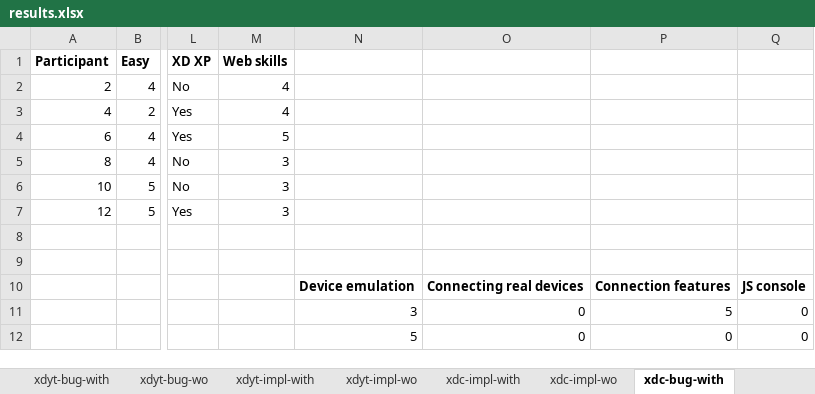
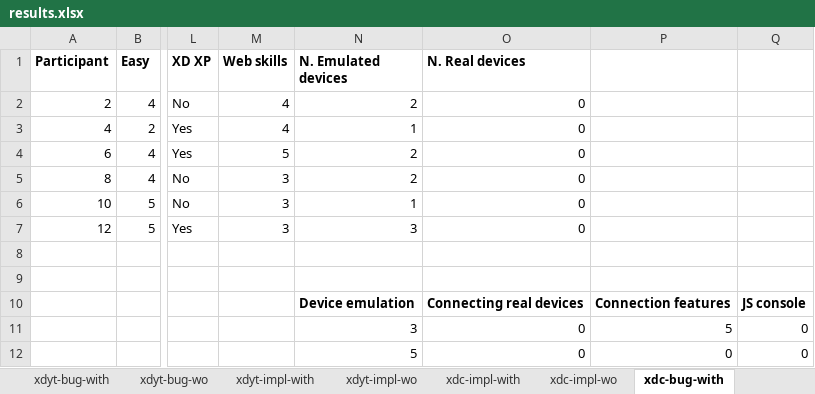
Before and after one commit to mhusm/XDTools, an Excel workbook: User Study/Results/results.xlsx, sheet xdc-bug-with, drawn as a sheet; only a part is shown, gaps mark what is left out; values as stored, in another font and other column widths than the file's, no borders; the diff names each change by its address in the sheet, - before the commit and + after, or states it on an @@ line.

Commit message:
added number of devices used for each task to study results + added some screenshots

```diff
--- a/User Study/Results/results.xlsx (sheet xdc-bug-with)
+++ b/User Study/Results/results.xlsx (sheet xdc-bug-with)
-N1: (empty)
+N1: N. Emulated devices
-O1: (empty)
+O1: N. Real devices
-N2 (N. Emulated devices): (empty)
+N2 (N. Emulated devices): 2
-O2:O7 (N. Real devices): (empty)
+O2:O7 (N. Real devices): 0
-N3 (N. Emulated devices): (empty)
+N3 (N. Emulated devices): 1
-N4:N5 (N. Emulated devices): (empty)
+N4:N5 (N. Emulated devices): 2
-N6 (N. Emulated devices): (empty)
+N6 (N. Emulated devices): 1
-N7 (N. Emulated devices): (empty)
+N7 (N. Emulated devices): 3
```
Also changed, not shown: sheet xdyt-impl-with, sheet Times, sheet xdc-impl-with, sheet xdyt-bug-with, sheet xdyt-impl-wo, sheet xdc-bug-wo, 2 more sheets, charts or pictures, 14 other files.
